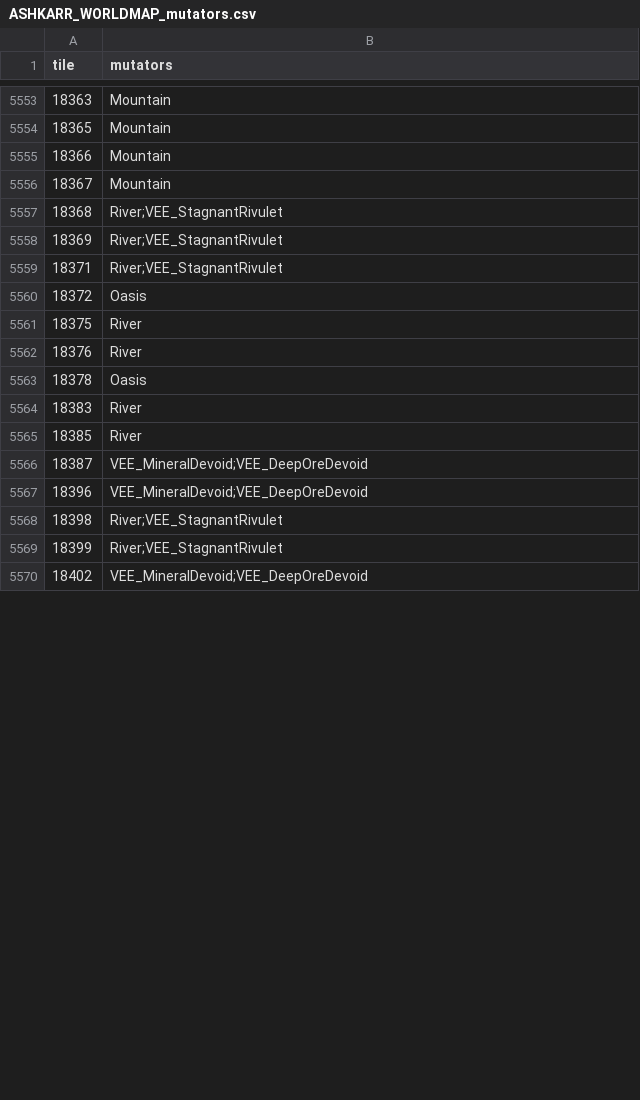
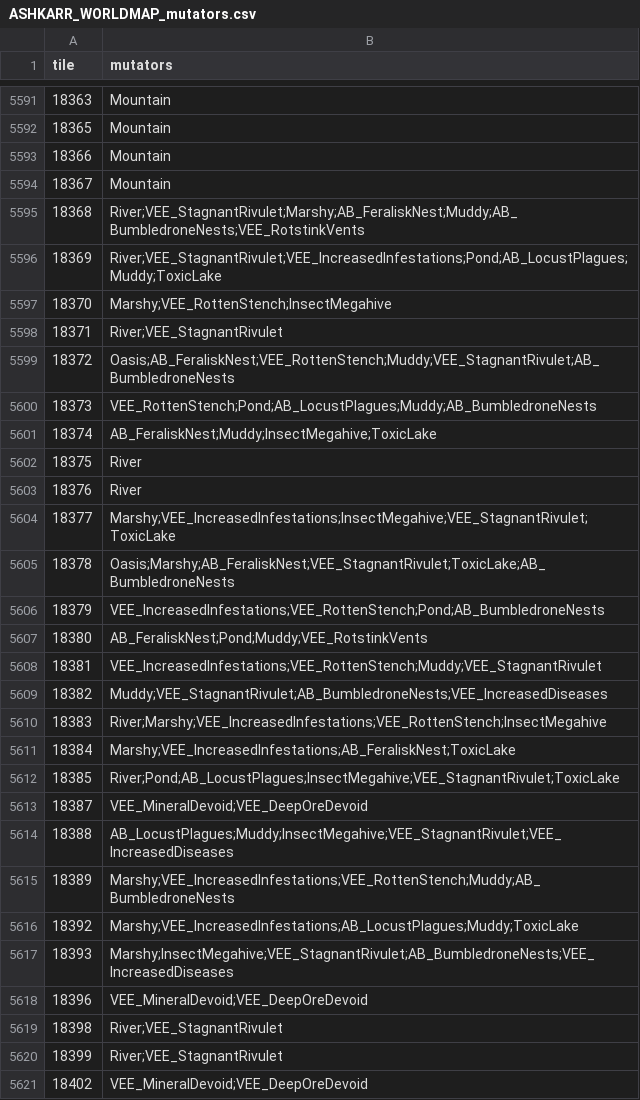
Before and after one commit to Lmandrake/RimMaster, a CSV file: world/ASHKARR_WORLDMAP_mutators.csv, drawn as a sheet; only a part is shown, gaps mark what is left out; the diff covers the shown part only.

Commit message:
Fever Wood becomes the wet place: swamps, fester, and 11 islands in the Twilight
Fever Wood runs 37.6-51.5C, so COMIGO_GreaterSwamp_Tropical is the right variant
here (Damp got Temperate at 5.8-18.9C). 60 tiles swamp, 21 AB_MiasmicMangrove on
the waterline, swampiness 0.70-0.95. No feralisk left in the region.
364 fester writes across the 81 tiles, ~4.5 each, thickest at the wet core:
wet - Marshy, Muddy, Pond, VEE_StagnantRivulet
insect - InsectMegahive, AB_FeraliskNest, AB_BumbledroneNests, AB_LocustPlagues,
         VEE_IncreasedInfestations
foul - VEE_RottenStench, VEE_RotstinkVents, VEE_IncreasedDiseases, ToxicLake
11 miserable islands raised in the deep Twilight Sea, spaced 2 rings apart so none
touch: Wasteland x4, ZBiome_Badlands x4, AB_MiasmicMangrove x3, all CoastalIsland.

```diff
--- a/world/ASHKARR_WORLDMAP_mutators.csv
+++ b/world/ASHKARR_WORLDMAP_mutators.csv
@@ -5556,12 +5594,25 @@ tile,mutators
 18367,Mountain
-18368,River;VEE_StagnantRivulet
-18369,River;VEE_StagnantRivulet
+18368,River;VEE_StagnantRivulet;Marshy;AB_FeraliskNest;Muddy;AB_BumbledroneNests;VEE_RotstinkVents
+18369,River;VEE_StagnantRivulet;VEE_IncreasedInfestations;Pond;AB_LocustPlagues;Muddy;ToxicLake
+18370,Marshy;VEE_RottenStench;InsectMegahive
 18371,River;VEE_StagnantRivulet
-18372,Oasis
+18372,Oasis;AB_FeraliskNest;VEE_RottenStench;Muddy;VEE_StagnantRivulet;AB_BumbledroneNests
+18373,VEE_RottenStench;Pond;AB_LocustPlagues;Muddy;AB_BumbledroneNests
+18374,AB_FeraliskNest;Muddy;InsectMegahive;ToxicLake
 18375,River
 18376,River
-18378,Oasis
-18383,River
-18385,River
+18377,Marshy;VEE_IncreasedInfestations;InsectMegahive;VEE_StagnantRivulet;ToxicLake
+18378,Oasis;Marshy;AB_FeraliskNest;VEE_StagnantRivulet;ToxicLake;AB_BumbledroneNests
+18379,VEE_IncreasedInfestations;VEE_RottenStench;Pond;AB_BumbledroneNests
+18380,AB_FeraliskNest;Pond;Muddy;VEE_RotstinkVents
+18381,VEE_IncreasedInfestations;VEE_RottenStench;Muddy;VEE_StagnantRivulet
+18382,Muddy;VEE_StagnantRivulet;AB_BumbledroneNests;VEE_IncreasedDiseases
+18383,River;Marshy;VEE_IncreasedInfestations;VEE_RottenStench;InsectMegahive
+18384,Marshy;VEE_IncreasedInfestations;AB_FeraliskNest;ToxicLake
+18385,River;Pond;AB_LocustPlagues;InsectMegahive;VEE_StagnantRivulet;ToxicLake
 18387,VEE_MineralDevoid;VEE_DeepOreDevoid
+18388,AB_LocustPlagues;Muddy;InsectMegahive;VEE_StagnantRivulet;VEE_IncreasedDiseases
+18389,Marshy;VEE_IncreasedInfestations;VEE_RottenStench;Muddy;AB_BumbledroneNests
+18392,Marshy;VEE_IncreasedInfestations;AB_LocustPlagues;Muddy;ToxicLake
+18393,Marshy;InsectMegahive;VEE_StagnantRivulet;AB_BumbledroneNests;VEE_IncreasedDiseases
 18396,VEE_MineralDevoid;VEE_DeepOreDevoid
```
Also changed, not shown: 42 added rows and 31 edited cells elsewhere in this file, 1 other file.
